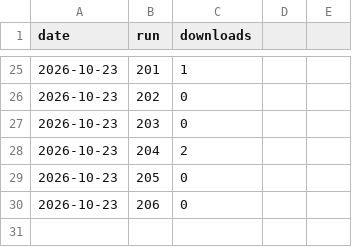
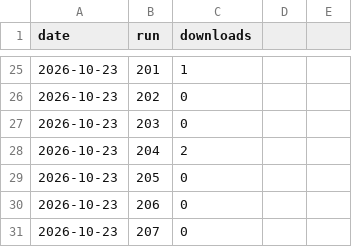
Before and after one commit to mailroni-cell/MedTime-App, a CSV file: stats/downloads.csv, drawn as a sheet; only a part is shown, gaps mark what is left out; the diff names each change by its address in the sheet, - before the commit and + after, or states it on an @@ line.

```diff
--- a/stats/downloads.csv
+++ b/stats/downloads.csv
+row 31: 2026-10-23 | 207 | 0
```
